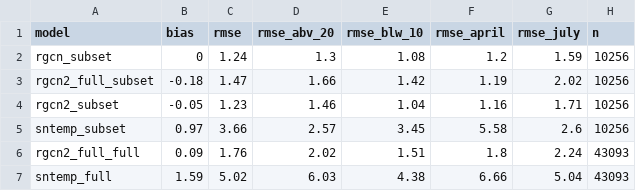
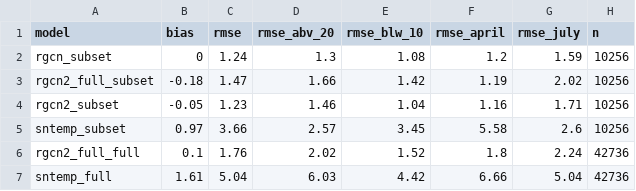
Before and after one commit to USGS-R/delaware-model-prep, a CSV file: 3_predictions/out/model_evaluation.csv, drawn as a sheet.

Commit message:
Ran into issues with PRMS pipeline, had to force rebuild 3_predictions/tmp/control/delaware.control.ind.

```diff
--- a/3_predictions/out/model_evaluation.csv
+++ b/3_predictions/out/model_evaluation.csv
@@ -5,3 +5,3 @@
 "sntemp_subset",0.97,3.66,2.57,3.45,5.58,2.6,10256
-"rgcn2_full_full",0.09,1.76,2.02,1.51,1.8,2.24,43093
-"sntemp_full",1.59,5.02,6.03,4.38,6.66,5.04,43093
+"rgcn2_full_full",0.1,1.76,2.02,1.52,1.8,2.24,42736
+"sntemp_full",1.61,5.04,6.03,4.42,6.66,5.04,42736
```
Also changed, not shown: 3 other files.
